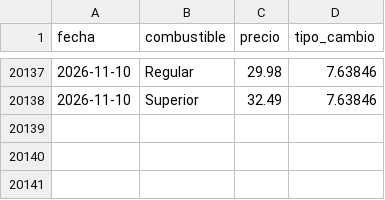
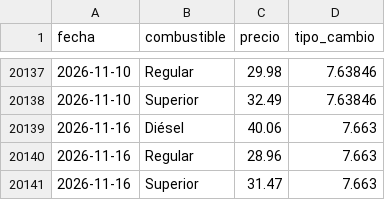
Before and after one commit to PeterArgueta/Precios_combustibles_GT, a CSV file: precios_historicos.csv, drawn as a sheet; only a part is shown, gaps mark what is left out; the diff names each change by its address in the sheet, - before the commit and + after, or states it on an @@ line.

```diff
--- a/precios_historicos.csv
+++ b/precios_historicos.csv
+row 20139: 2026-11-16 | Diésel | 40.06 | 7.663
+row 20140: 2026-11-16 | Regular | 28.96 | 7.663
+row 20141: 2026-11-16 | Superior | 31.47 | 7.663
```
Also changed, not shown: 2 other files.
